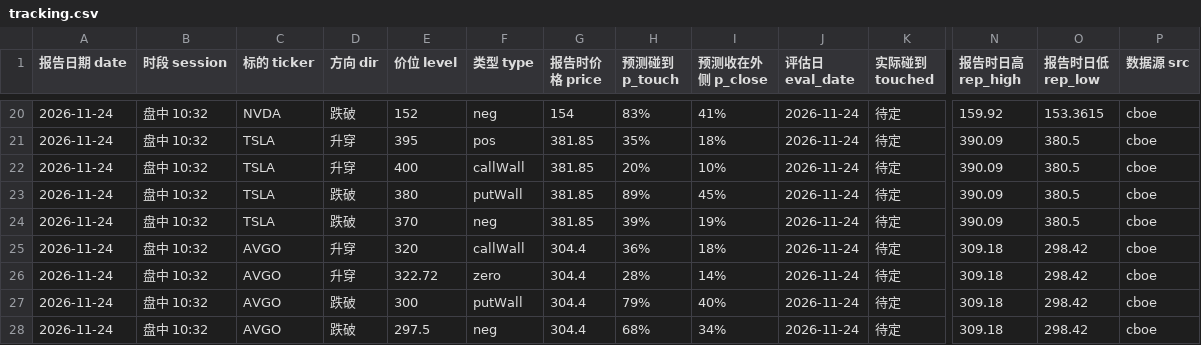
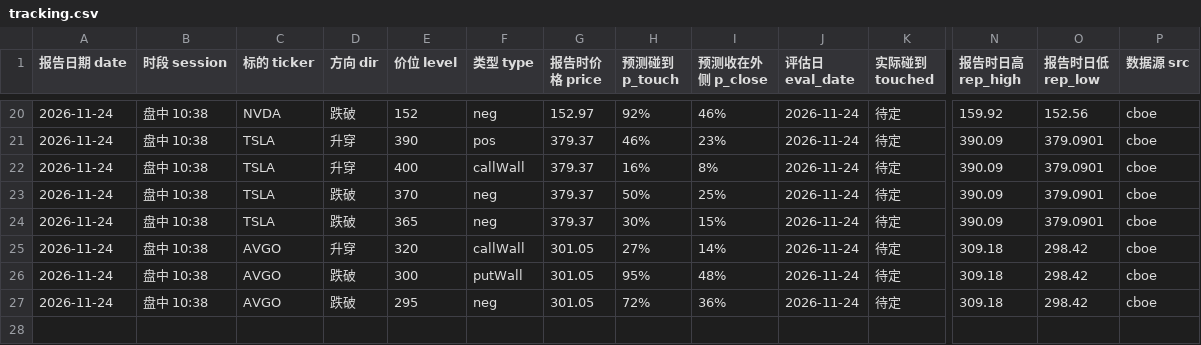
Before and after one commit to Steven4609/GEX, a CSV file: data/tracking.csv, drawn as a sheet; only a part is shown, gaps mark what is left out; removed rows and columns are numbered as before the commit, all else as after; rows hold the shown columns only; the diff covers the shown part only; the diff names each change by its address in the sheet, - before the commit and + after, or states it on an @@ line.

```diff
--- a/data/tracking.csv
+++ b/data/tracking.csv
-B20:B25 (时段 session): 盘中 10:32
+B20:B25 (时段 session): 盘中 10:38
-G20 (报告时价格 price): 154
+G20 (报告时价格 price): 152.97
-H20 (预测碰到 p_touch): 83%
+H20 (预测碰到 p_touch): 92%
-I20 (预测收在外侧 p_close): 41%
+I20 (预测收在外侧 p_close): 46%
-O20 (报告时日低 rep_low): 153.3615
+O20 (报告时日低 rep_low): 152.56
-E21 (价位 level): 395
+E21 (价位 level): 390
-G21:G24 (报告时价格 price): 381.85
+G21:G24 (报告时价格 price): 379.37
-H21 (预测碰到 p_touch): 35%
+H21 (预测碰到 p_touch): 46%
-I21 (预测收在外侧 p_close): 18%
+I21 (预测收在外侧 p_close): 23%
-O21:O24 (报告时日低 rep_low): 380.5
+O21:O24 (报告时日低 rep_low): 379.0901
-H22 (预测碰到 p_touch): 20%
+H22 (预测碰到 p_touch): 16%
-I22 (预测收在外侧 p_close): 10%
+I22 (预测收在外侧 p_close): 8%
-E23 (价位 level): 380
+E23 (价位 level): 370
-F23 (类型 type): putWall
+F23 (类型 type): neg
-H23 (预测碰到 p_touch): 89%
+H23 (预测碰到 p_touch): 50%
-I23 (预测收在外侧 p_close): 45%
+I23 (预测收在外侧 p_close): 25%
-E24 (价位 level): 370
+E24 (价位 level): 365
-H24 (预测碰到 p_touch): 39%
+H24 (预测碰到 p_touch): 30%
-I24 (预测收在外侧 p_close): 19%
+I24 (预测收在外侧 p_close): 15%
-G25 (报告时价格 price): 304.4
+G25 (报告时价格 price): 301.05
-H25 (预测碰到 p_touch): 36%
+H25 (预测碰到 p_touch): 27%
-I25 (预测收在外侧 p_close): 18%
+I25 (预测收在外侧 p_close): 14%
-row 26: 2026-11-24 | 盘中 10:32 | AVGO | 升穿 | 322.72 | zero | 304.4 | 28% | 14% | 2026-11-24 | 待定 | 309.18 | 298.42 | cboe
-B26:B27 (时段 session): 盘中 10:32
+B26:B27 (时段 session): 盘中 10:38
-G26:G27 (报告时价格 price): 304.4
+G26:G27 (报告时价格 price): 301.05
-H26 (预测碰到 p_touch): 79%
+H26 (预测碰到 p_touch): 95%
-I26 (预测收在外侧 p_close): 40%
+I26 (预测收在外侧 p_close): 48%
-E27 (价位 level): 297.5
+E27 (价位 level): 295
-H27 (预测碰到 p_touch): 68%
+H27 (预测碰到 p_touch): 72%
-I27 (预测收在外侧 p_close): 34%
+I27 (预测收在外侧 p_close): 36%
```
Also changed, not shown: 52 edited cells elsewhere in this file, 3 other files.
